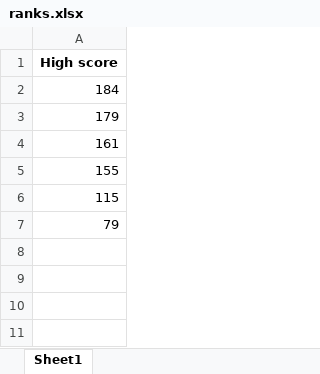
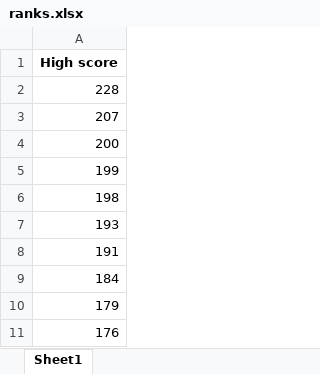
Before and after one commit to K0l4s/SnakeGameAI, an Excel workbook: ranks.xlsx, sheet Sheet1, drawn as a sheet; values as stored, in another font and other column widths than the file's, no borders; removed rows and columns are numbered as before the commit, all else as after; the diff names each change by its address in the sheet, - before the commit and + after, or states it on an @@ line.

```diff
--- a/ranks.xlsx (sheet Sheet1)
+++ b/ranks.xlsx (sheet Sheet1)
+row 2: 228
+row 3: 207
+row 4: 200
+row 5: 199
+row 6: 198
+row 7: 193
+row 8: 191
-A11: 161
+A11: 176
-row 5: 155
-row 6: 115
-row 7: 79
```
Also changed, not shown: 2 other files.
